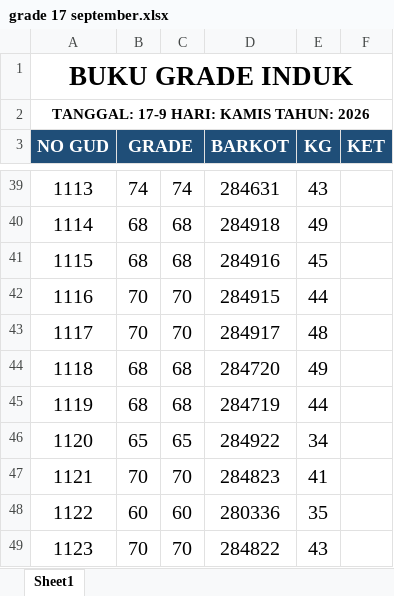
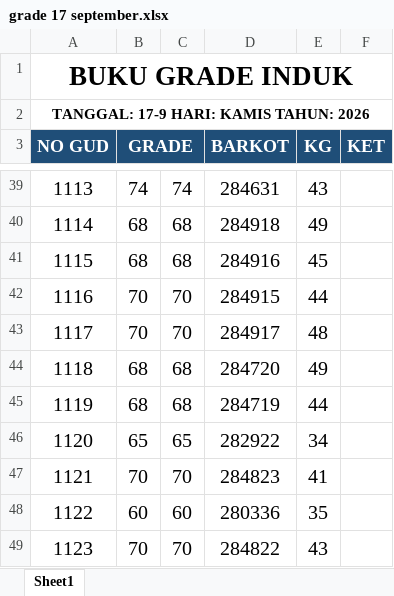
Before and after one commit to grndnstnmlk/cekbarkot, an Excel workbook: Laporan Grade Induk/grade 17 september.xlsx, sheet Sheet1, drawn as a sheet; only a part is shown, gaps mark what is left out; values as stored, in another font and other column widths than the file's, no borders; the diff names each change by its address in the sheet, - before the commit and + after, or states it on an @@ line.

Commit message:
Fix nomor barkot tgl 17 & 19 September (No Gud 1120 & 1208), update rekap excel, seed_data, supabase schema, dan bump cache version v=6.2

```diff
--- a/Laporan Grade Induk/grade 17 september.xlsx (sheet Sheet1)
+++ b/Laporan Grade Induk/grade 17 september.xlsx (sheet Sheet1)
-D46 (BARKOT): 284922
+D46 (BARKOT): 282922
```
Also changed, not shown: Laporan Grade Induk/buku_grade_induk_rekap_barkot_tgl_21_sd_31.xlsx, Laporan Grade Induk/grade 19 september.xlsx, 6 other files.
